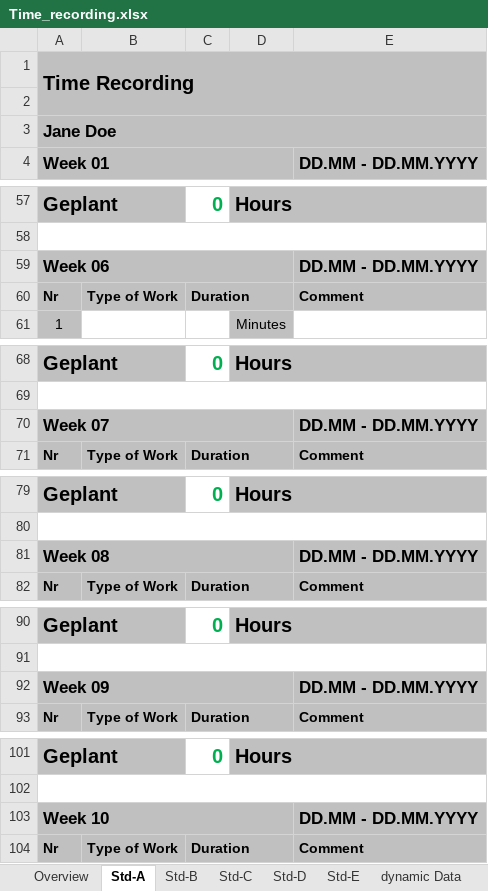
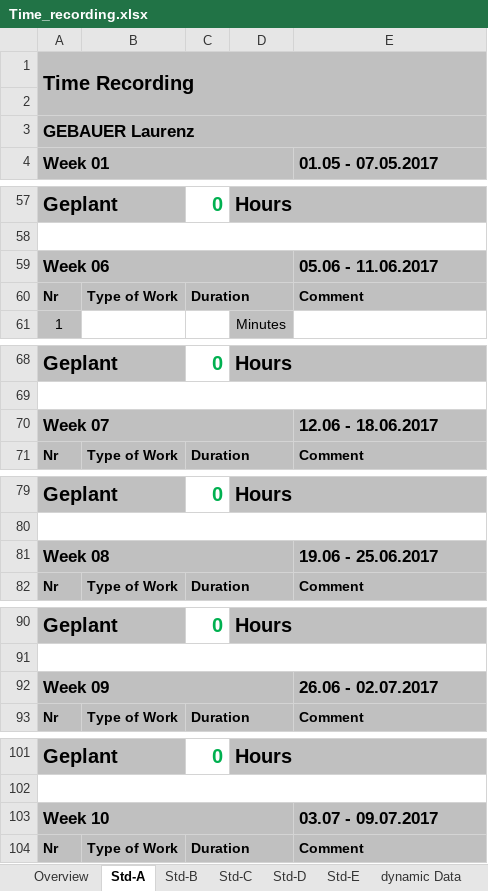
Before and after one commit to LaurenzGebauer/ElementTD, an Excel workbook: svn/JG16S17P06/trunk/Documentation/ProjectDocumentation/Time_recording.xlsx, sheet Std-A, drawn as a sheet; only a part is shown, gaps mark what is left out; values as stored, in another font and other column widths than the file's, no borders; the diff covers the shown part only; the diff names each change by its address in the sheet, - before the commit and + after, or states it on an @@ line.

```diff
--- a/svn/JG16S17P06/trunk/Documentation/ProjectDocumentation/Time_recording.xlsx (sheet Std-A)
+++ b/svn/JG16S17P06/trunk/Documentation/ProjectDocumentation/Time_recording.xlsx (sheet Std-A)
-A3 (Week 01): Jane Doe
+A3 (Week 01): GEBAUER Laurenz
-E4: DD.MM - DD.MM.YYYY
+E4: 01.05 - 07.05.2017
-E59 (01.05 - 07.05.2017): DD.MM - DD.MM.YYYY
+E59 (01.05 - 07.05.2017): 05.06 - 11.06.2017
-E70 (01.05 - 07.05.2017): DD.MM - DD.MM.YYYY
+E70 (01.05 - 07.05.2017): 12.06 - 18.06.2017
-E81 (01.05 - 07.05.2017): DD.MM - DD.MM.YYYY
+E81 (01.05 - 07.05.2017): 19.06 - 25.06.2017
-E92 (01.05 - 07.05.2017): DD.MM - DD.MM.YYYY
+E92 (01.05 - 07.05.2017): 26.06 - 02.07.2017
-E103 (01.05 - 07.05.2017): DD.MM - DD.MM.YYYY
+E103 (01.05 - 07.05.2017): 03.07 - 09.07.2017
```
Also changed, not shown: 28 edited cells elsewhere in this sheet, sheet Overview, sheet Std-B, sheet dynamic Data, sheet Std-C, sheet Std-D, sheet Std-E, formulas that keep their value, svn/JG16S17P06/trunk/Documentation/ProjectDocumentation/Website_template.xlsx, 4 other files.
